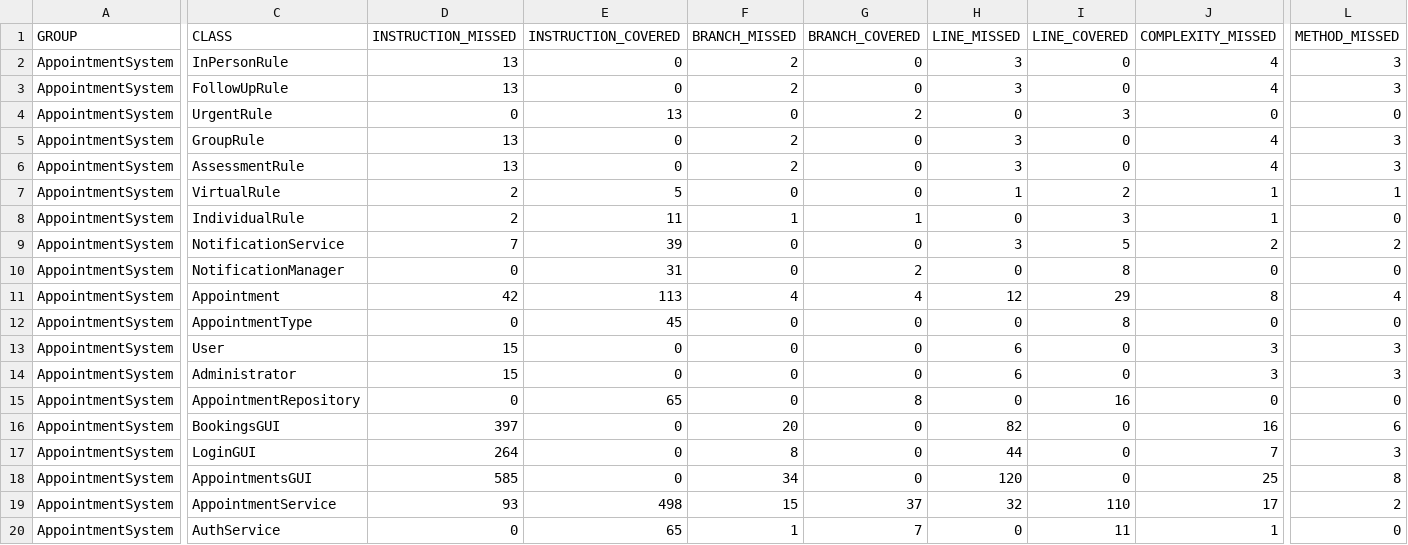
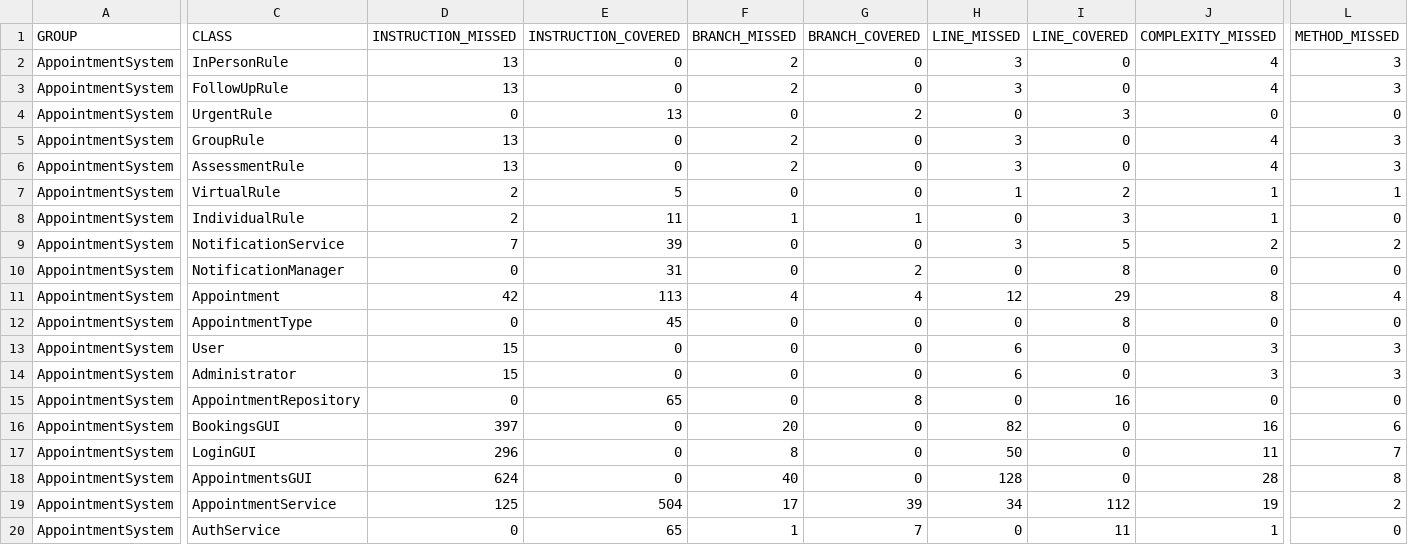
Before and after one commit to HamdiBalati-org/Software-Engineering-, a CSV file: target/site/jacoco/jacoco.csv, drawn as a sheet; only a part is shown, gaps mark what is left out; the diff names each change by its address in the sheet, - before the commit and + after, or states it on an @@ line.

```diff
--- a/target/site/jacoco/jacoco.csv
+++ b/target/site/jacoco/jacoco.csv
-D17 (INSTRUCTION_MISSED): 264
+D17 (INSTRUCTION_MISSED): 296
-H17 (LINE_MISSED): 44
+H17 (LINE_MISSED): 50
-J17 (COMPLEXITY_MISSED): 7
+J17 (COMPLEXITY_MISSED): 11
-L17 (METHOD_MISSED): 3
+L17 (METHOD_MISSED): 7
-D18 (INSTRUCTION_MISSED): 585
+D18 (INSTRUCTION_MISSED): 624
-F18 (BRANCH_MISSED): 34
+F18 (BRANCH_MISSED): 40
-H18 (LINE_MISSED): 120
+H18 (LINE_MISSED): 128
-J18 (COMPLEXITY_MISSED): 25
+J18 (COMPLEXITY_MISSED): 28
-D19 (INSTRUCTION_MISSED): 93
+D19 (INSTRUCTION_MISSED): 125
-E19 (INSTRUCTION_COVERED): 498
+E19 (INSTRUCTION_COVERED): 504
-F19 (BRANCH_MISSED): 15
+F19 (BRANCH_MISSED): 17
-G19 (BRANCH_COVERED): 37
+G19 (BRANCH_COVERED): 39
-H19 (LINE_MISSED): 32
+H19 (LINE_MISSED): 34
-I19 (LINE_COVERED): 110
+I19 (LINE_COVERED): 112
-J19 (COMPLEXITY_MISSED): 17
+J19 (COMPLEXITY_MISSED): 19
```
Also changed, not shown: 51 other files.
